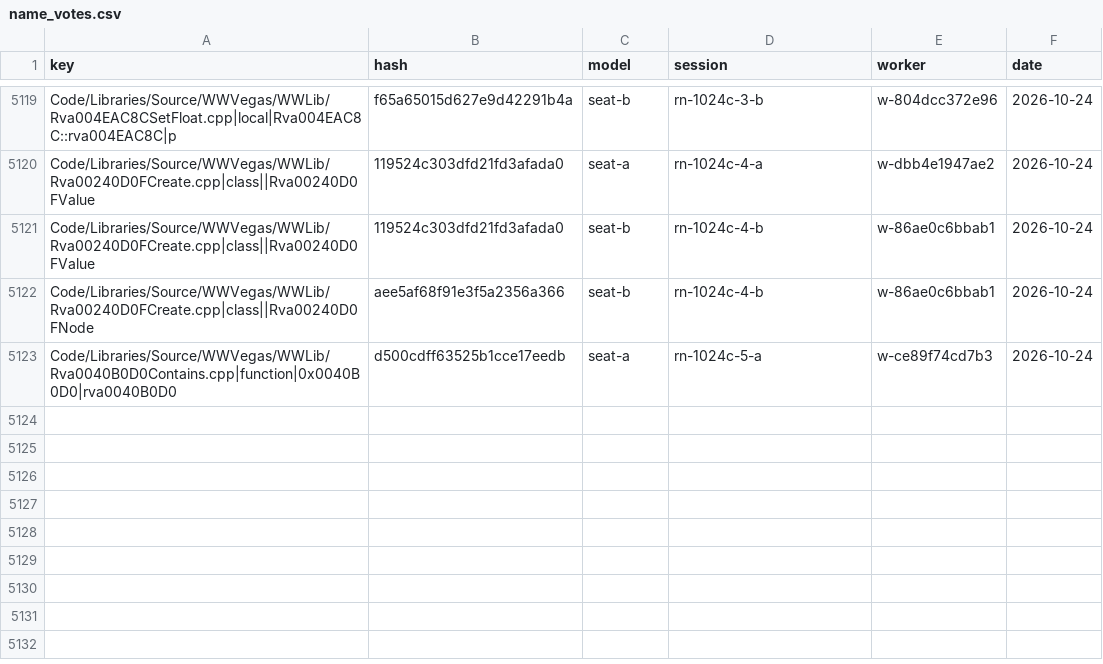
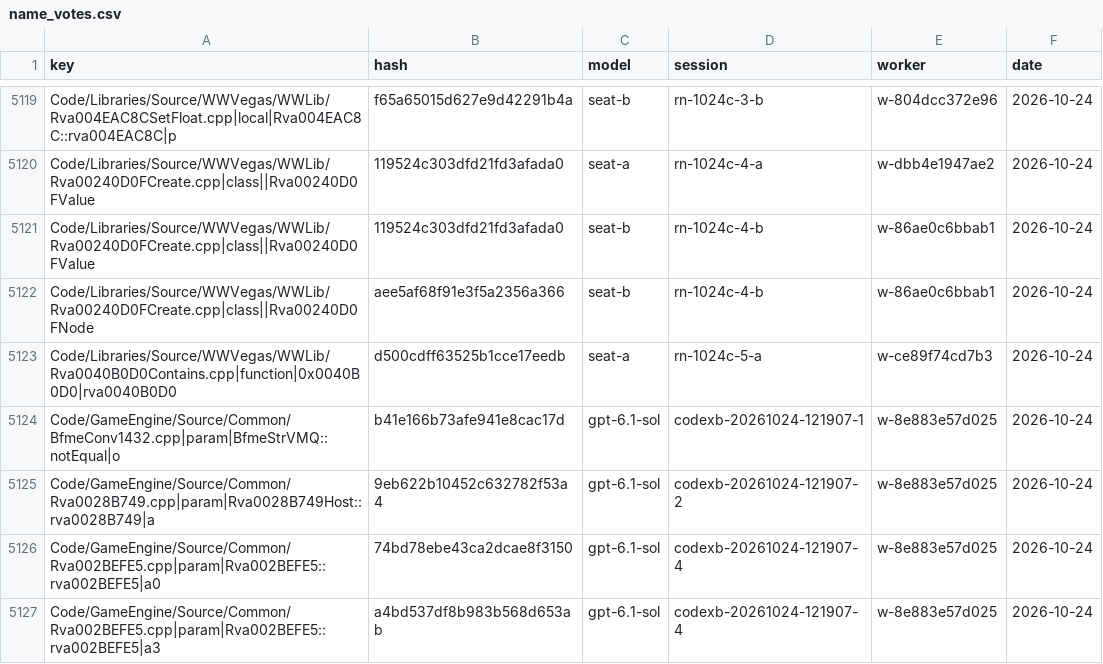
Before and after one commit to Alitryel/Open-BFME-2, a CSV file: reverse/name_votes.csv, drawn as a sheet; only a part is shown, gaps mark what is left out.

Commit message:
Record name votes (12 files, 47 keys)

```diff
--- a/reverse/name_votes.csv
+++ b/reverse/name_votes.csv
@@ -5123 +5123,5 @@ Code/Libraries/Source/WWVegas/WWLib/Rva00240D0FCreate.cpp|class||Rva00240D0FNode
 Code/Libraries/Source/WWVegas/WWLib/Rva0040B0D0Contains.cpp|function|0x0040B0D0|rva0040B0D0,d500cdff63525b1cce17eedb,seat-a,rn-1024c-5-a,w-ce89f74cd7b3,2026-10-24
+Code/GameEngine/Source/Common/BfmeConv1432.cpp|param|BfmeStrVMQ::notEqual|o,b41e166b73afe941e8cac17d,gpt-6.1-sol,codexb-20261024-121907-1,w-8e883e57d025,2026-10-24
+Code/GameEngine/Source/Common/Rva0028B749.cpp|param|Rva0028B749Host::rva0028B749|a,9eb622b10452c632782f53a4,gpt-6.1-sol,codexb-20261024-121907-2,w-8e883e57d025,2026-10-24
+Code/GameEngine/Source/Common/Rva002BEFE5.cpp|param|Rva002BEFE5::rva002BEFE5|a0,74bd78ebe43ca2dcae8f3150,gpt-6.1-sol,codexb-20261024-121907-4,w-8e883e57d025,2026-10-24
+Code/GameEngine/Source/Common/Rva002BEFE5.cpp|param|Rva002BEFE5::rva002BEFE5|a3,a4bd537df8b983b568d653ab,gpt-6.1-sol,codexb-20261024-121907-4,w-8e883e57d025,2026-10-24
```
Also changed, not shown: reverse/name_agreed.csv.
